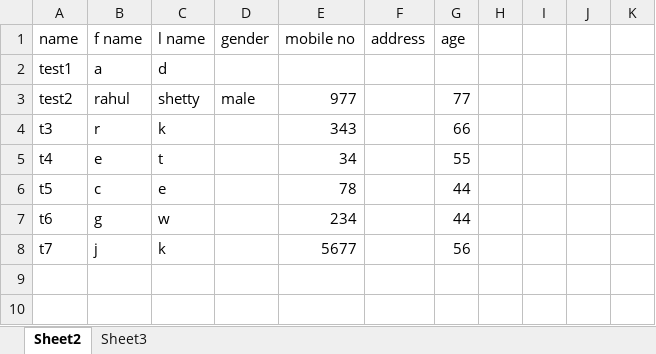
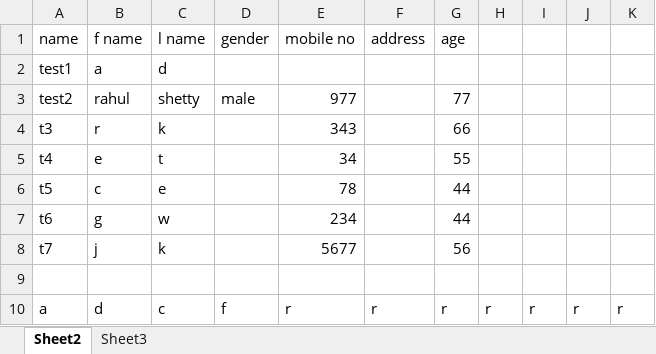
Before and after one commit to shekar948/gitdem, an Excel workbook: New Microsoft Excel Worksheet.xlsx, sheet Sheet2, drawn as a sheet; values as stored, in another font and other column widths than the file's, no borders; the diff names each change by its address in the sheet, - before the commit and + after, or states it on an @@ line.

```diff
--- a/New Microsoft Excel Worksheet.xlsx (sheet Sheet2)
+++ b/New Microsoft Excel Worksheet.xlsx (sheet Sheet2)
+row 9: (empty)
+row 10: a | d | c | f | r | r | r | r | r | r | r
```
